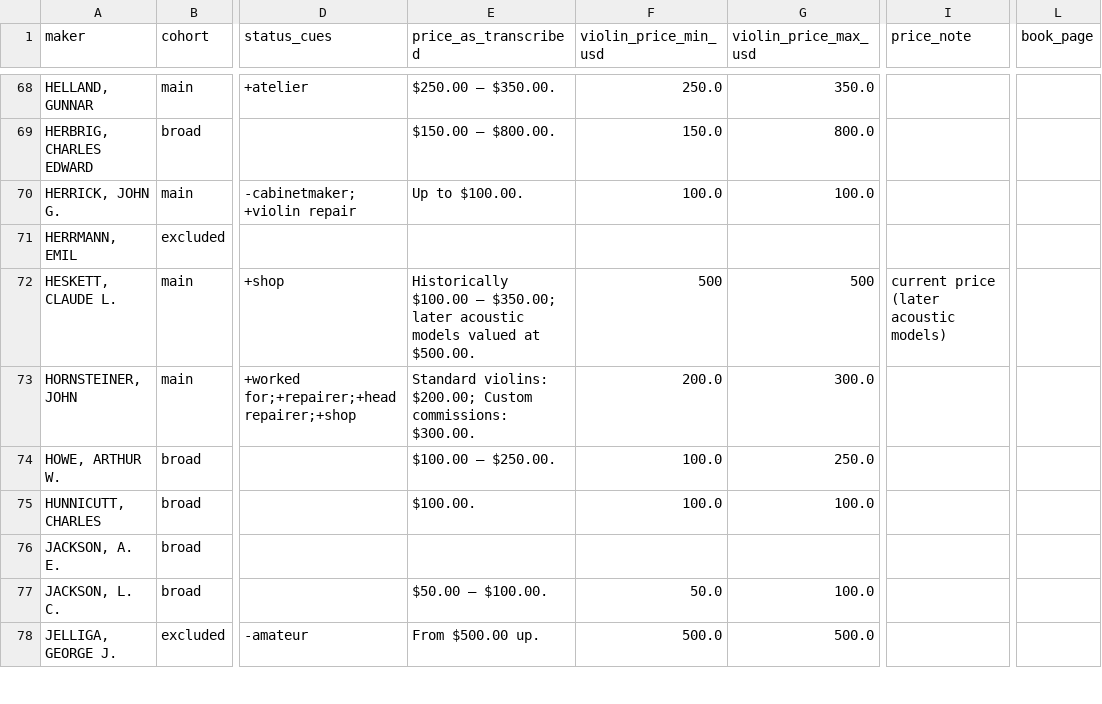
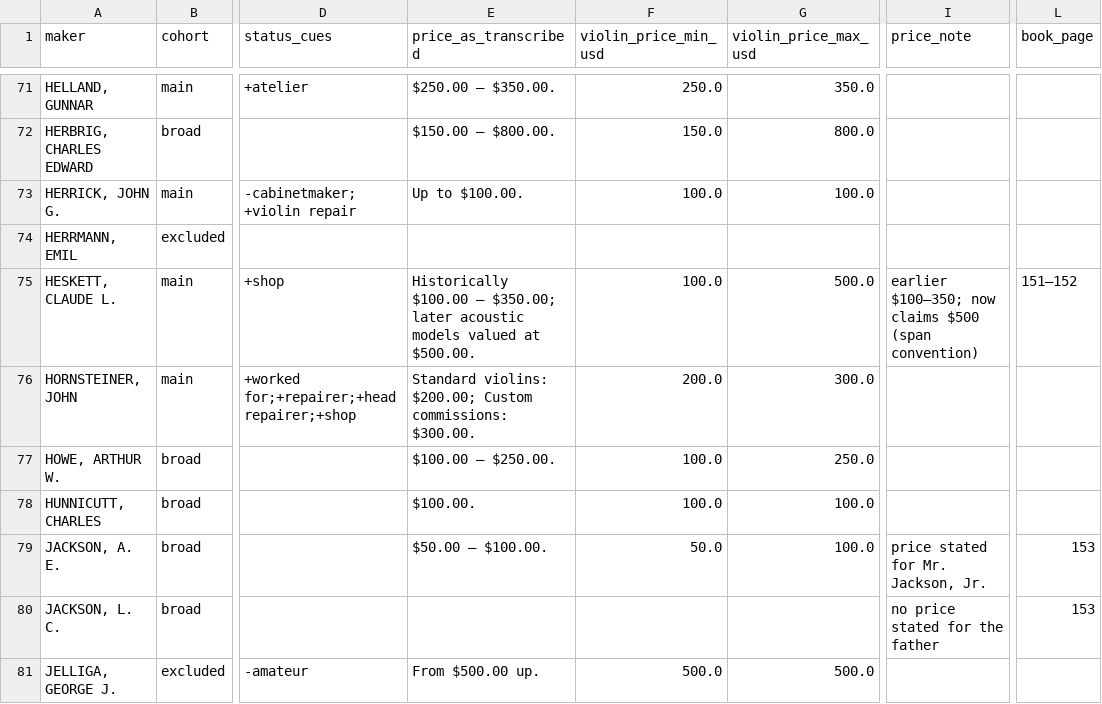
Before and after one commit to Frederic-LM/Historical-Violin-Trade-Datasets, a CSV file: Historical price catalogue/1942-JohnH.Fairfield/fairfield_1942_american_entries.csv, drawn as a sheet; only a part is shown, gaps mark what is left out; addresses are those after the commit; the diff covers the shown part only; the diff names each change by its address in the sheet, - before the commit and + after, or states it on an @@ line.

Commit message:
Add files via upload

```diff
--- a/Historical price catalogue/1942-JohnH.Fairfield/fairfield_1942_american_entries.csv
+++ b/Historical price catalogue/1942-JohnH.Fairfield/fairfield_1942_american_entries.csv
-F75 (violin_price_min_usd): 500
+F75 (violin_price_min_usd): 100.0
-G75 (violin_price_max_usd): 500
+G75 (violin_price_max_usd): 500.0
-I75 (price_note): current price (later acoustic models)
+I75 (price_note): earlier $100–350; now claims $500 (span convention)
-L75 (book_page): (empty)
+L75 (book_page): 151–152
-E79 (price_as_transcribed): (empty)
+E79 (price_as_transcribed): $50.00 – $100.00.
-F79 (violin_price_min_usd): (empty)
+F79 (violin_price_min_usd): 50.0
-G79 (violin_price_max_usd): (empty)
+G79 (violin_price_max_usd): 100.0
-I79 (price_note): (empty)
+I79 (price_note): price stated for Mr. Jackson, Jr.
-L79:L80 (book_page): (empty)
+L79:L80 (book_page): 153
-E80 (price_as_transcribed): $50.00 – $100.00.
+E80 (price_as_transcribed): (empty)
-F80 (violin_price_min_usd): 50.0
+F80 (violin_price_min_usd): (empty)
-G80 (violin_price_max_usd): 100.0
+G80 (violin_price_max_usd): (empty)
-I80 (price_note): (empty)
+I80 (price_note): no price stated for the father
```
Also changed, not shown: 5 added rows and 22 edited cells elsewhere in this file.
